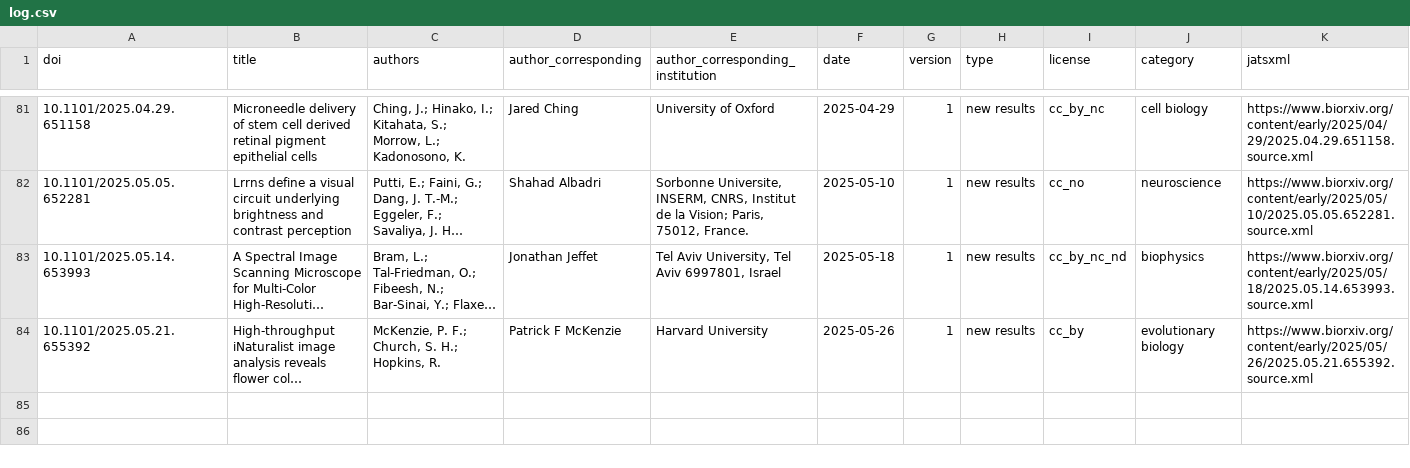
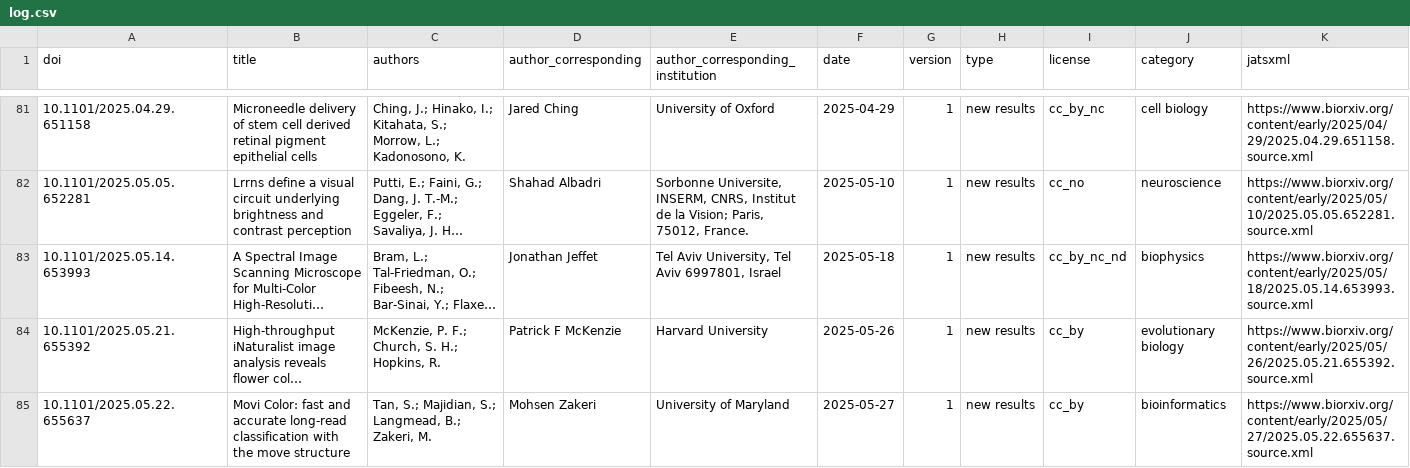
Before and after one commit to colrverse/colsci-bot, a CSV file: log.csv, drawn as a sheet; only a part is shown, gaps mark what is left out; long unchanged cells end in …; rows hold the shown columns only; the diff names each change by its address in the sheet, - before the commit and + after, or states it on an @@ line.

```diff
--- a/log.csv
+++ b/log.csv
+row 85: 10.1101/2025.05.22.655637 | Movi Color: fast and accurate long-read classification with the move structure | Tan, S.; Majidian, S.; Langmead, B.; Zakeri, M. | Mohsen Zakeri | University of Maryland | 2025-05-27 | 1 | new results | cc_by | bioinformatics | https://www.biorxiv.org/content/early/2025/05/27/2025.05.22.655637.source.xml
```
